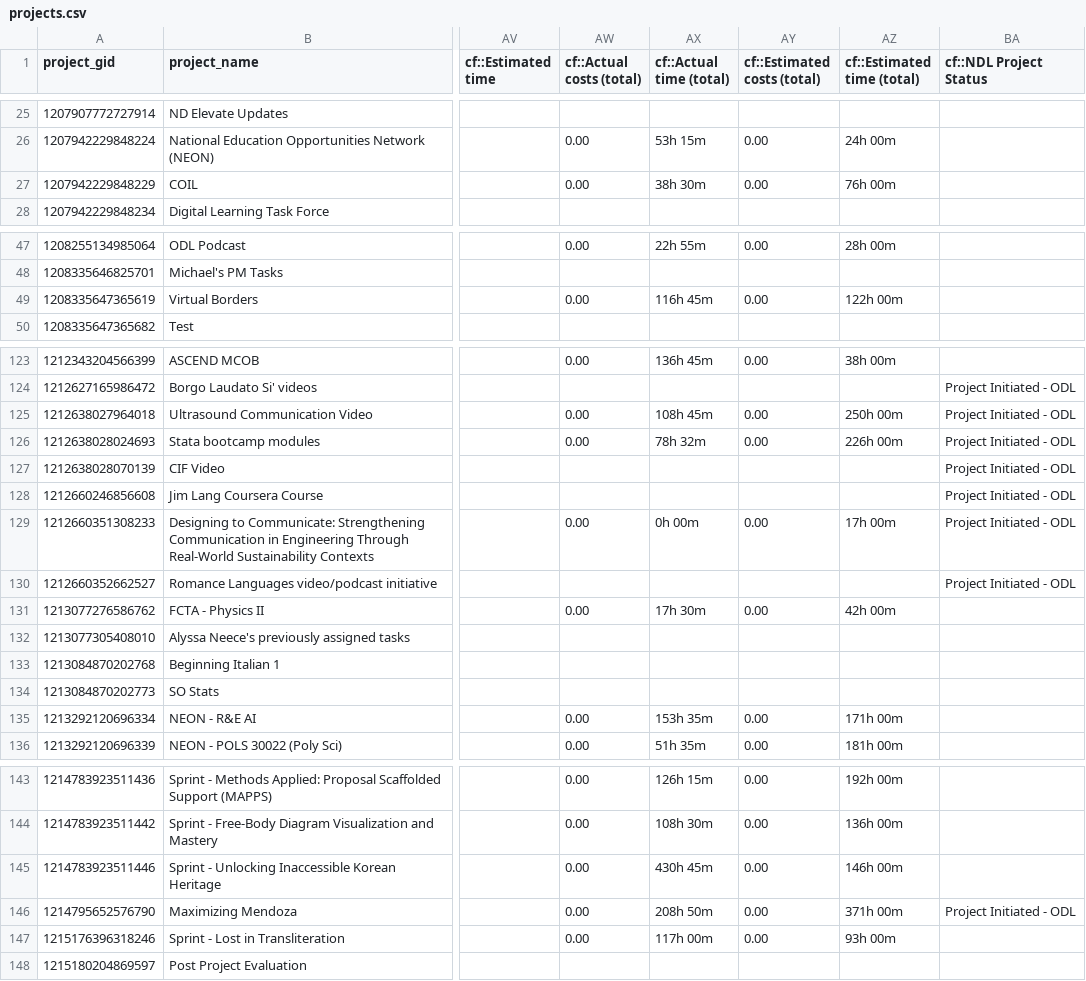
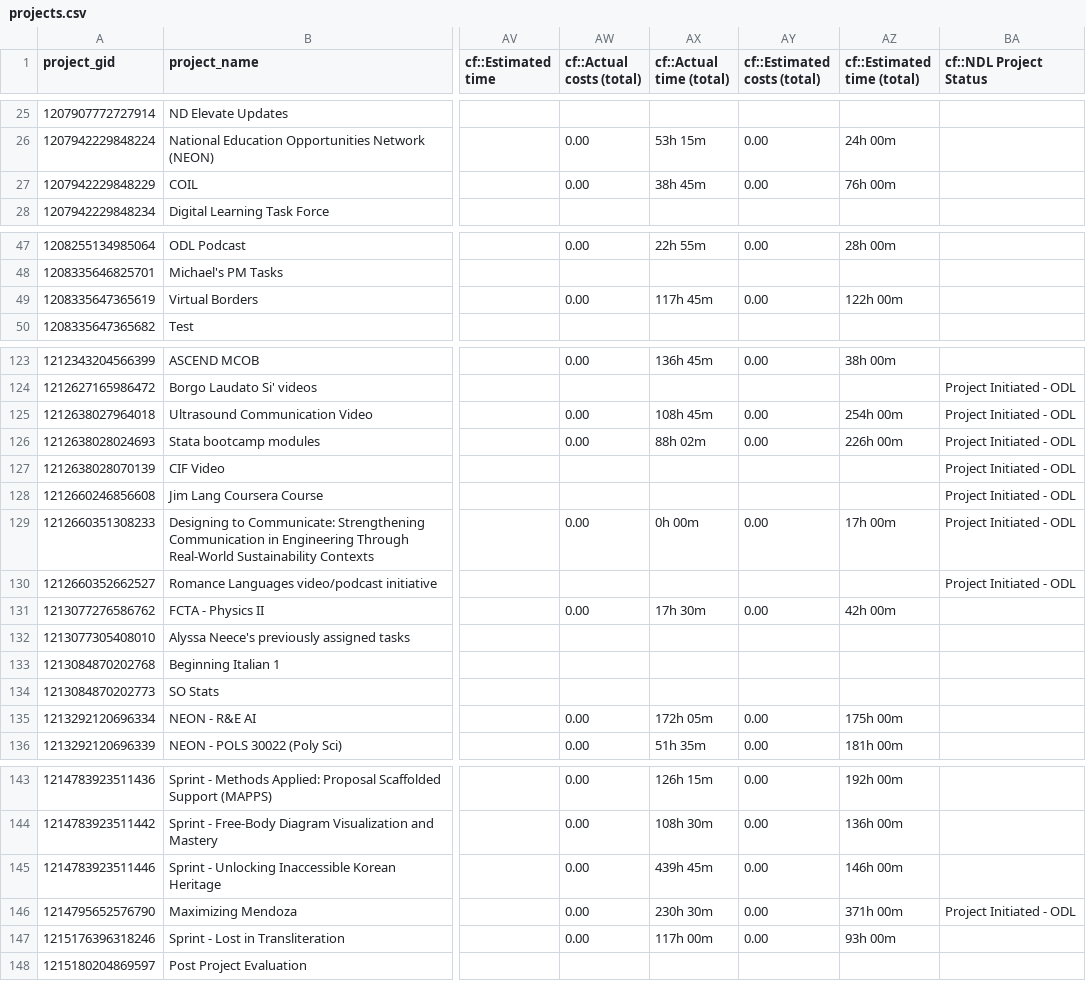
Before and after one commit to ND-Learning/FacultyOnboardingGuide, a CSV file: data_all/projects.csv, drawn as a sheet; only a part is shown, gaps mark what is left out; the diff covers the shown part only; the diff names each change by its address in the sheet, - before the commit and + after, or states it on an @@ line.

```diff
--- a/data_all/projects.csv
+++ b/data_all/projects.csv
-AX27 (cf::Actual time (total)): 38h 30m
+AX27 (cf::Actual time (total)): 38h 45m
-AX49 (cf::Actual time (total)): 116h 45m
+AX49 (cf::Actual time (total)): 117h 45m
-AZ125 (cf::Estimated time (total)): 250h 00m
+AZ125 (cf::Estimated time (total)): 254h 00m
-AX126 (cf::Actual time (total)): 78h 32m
+AX126 (cf::Actual time (total)): 88h 02m
-AX135 (cf::Actual time (total)): 153h 35m
+AX135 (cf::Actual time (total)): 172h 05m
-AZ135 (cf::Estimated time (total)): 171h 00m
+AZ135 (cf::Estimated time (total)): 175h 00m
-AX145 (cf::Actual time (total)): 430h 45m
+AX145 (cf::Actual time (total)): 439h 45m
-AX146 (cf::Actual time (total)): 208h 50m
+AX146 (cf::Actual time (total)): 230h 30m
```
Also changed, not shown: 3 edited cells elsewhere in this file, data_all/project_custom_fields.csv, data_all/timesheet_ws.csv, 2 other files.
